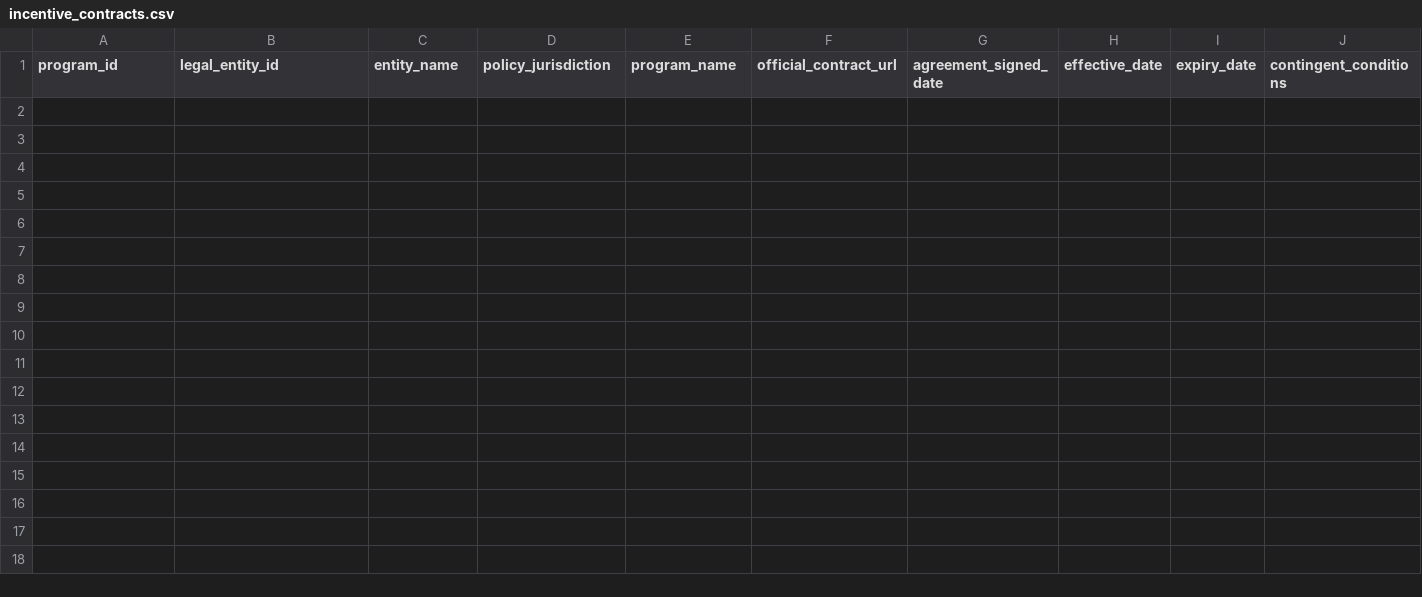
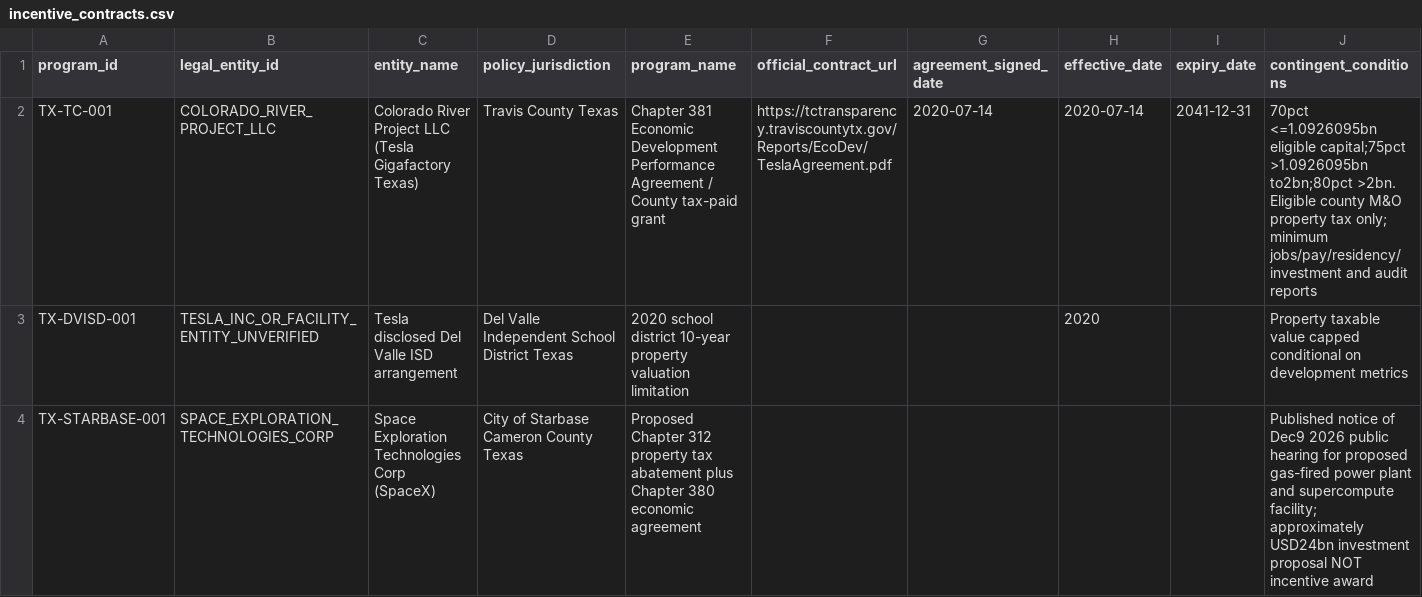
Before and after one commit to fweiger/AI_book, a CSV file: topics/us-2026-midterms-policy-ai-2029/cases/musk-2026/incentive_contracts.csv, drawn as a sheet; only a part is shown; rows hold the shown columns only; the diff names each change by its address in the sheet, - before the commit and + after, or states it on an @@ line.

Commit message:
[TOPIC-011 H09] Populate contract ledger from county original and SEC disclosure without inventing award amounts

```diff
--- a/topics/us-2026-midterms-policy-ai-2029/cases/musk-2026/incentive_contracts.csv
+++ b/topics/us-2026-midterms-policy-ai-2029/cases/musk-2026/incentive_contracts.csv
+row 2: TX-TC-001 | COLORADO_RIVER_PROJECT_LLC | Colorado River Project LLC (Tesla Gigafactory Texas) | Travis County Texas | Chapter 381 Economic Development Performance Agreement / County tax-paid grant | https://tctransparency.traviscountytx.gov/Reports/EcoDev/TeslaAgreement.pdf | 2020-07-14 | 2020-07-14 | 2041-12-31 | 70pct <=1.0926095bn eligible capital;75pct >1.0926095bn to2bn;80pct >2bn. Eligible county M&O property tax only; minimum jobs/pay/residency/investment and audit reports
+row 3: TX-DVISD-001 | TESLA_INC_OR_FACILITY_ENTITY_UNVERIFIED | Tesla disclosed Del Valle ISD arrangement | Del Valle Independent School District Texas | 2020 school district 10-year property valuation limitation |  |  | 2020 |  | Property taxable value capped conditional on development metrics
+row 4: TX-STARBASE-001 | SPACE_EXPLORATION_TECHNOLOGIES_CORP | Space Exploration Technologies Corp (SpaceX) | City of Starbase Cameron County Texas | Proposed Chapter 312 property tax abatement plus Chapter 380 economic agreement |  |  |  |  | Published notice of Dec9 2026 public hearing for proposed gas-fired power plant and supercompute facility; approximately USD24bn investment proposal NOT incentive award
```
